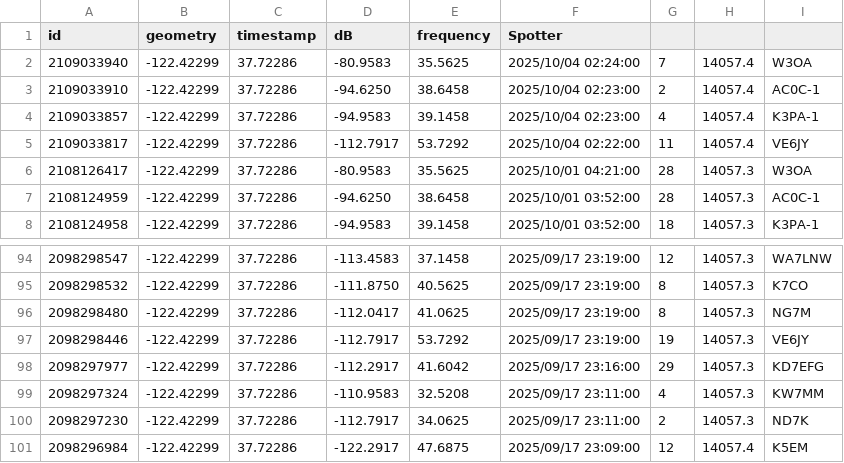
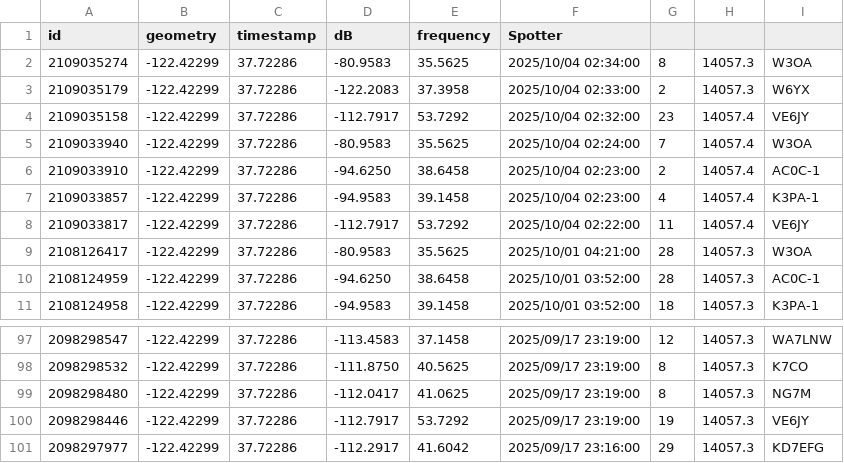
Before and after one commit to hcarter333/rm-rbn-history, a CSV file: rm_rnb_history.csv, drawn as a sheet; only a part is shown, gaps mark what is left out.

```diff
--- a/rm_rnb_history.csv
+++ b/rm_rnb_history.csv
@@ -1,2 +1,5 @@
 id,geometry,timestamp,dB,frequency,Spotter
+2109035274,-122.42299,37.72286,-80.9583,35.5625,2025/10/04 02:34:00,8,14057.3,W3OA
+2109035179,-122.42299,37.72286,-122.2083,37.3958,2025/10/04 02:33:00,2,14057.3,W6YX
+2109035158,-122.42299,37.72286,-112.7917,53.7292,2025/10/04 02:32:00,23,14057.4,VE6JY
 2109033940,-122.42299,37.72286,-80.9583,35.5625,2025/10/04 02:24:00,7,14057.4,W3OA
@@ -98,4 +101 @@ id,geometry,timestamp,dB,frequency,Spotter
 2098297977,-122.42299,37.72286,-112.2917,41.6042,2025/09/17 23:16:00,29,14057.3,KD7EFG
-2098297324,-122.42299,37.72286,-110.9583,32.5208,2025/09/17 23:11:00,4,14057.3,KW7MM
-2098297230,-122.42299,37.72286,-112.7917,34.0625,2025/09/17 23:11:00,2,14057.3,ND7K
-2098296984,-122.42299,37.72286,-122.2917,47.6875,2025/09/17 23:09:00,12,14057.4,K5EM
```
Also changed, not shown: 2 other files.
